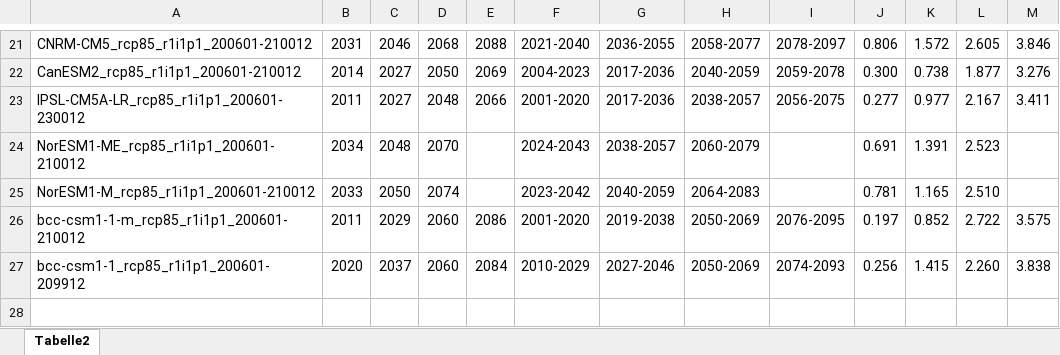
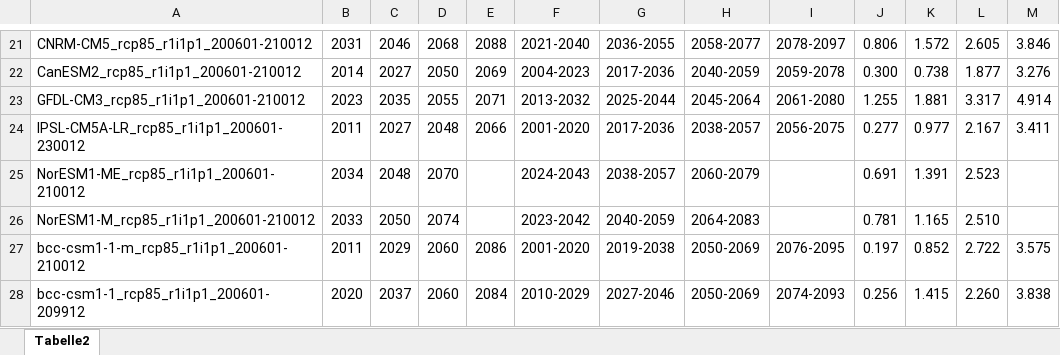
Before and after one commit to boku-met/aar2-rescaling, an Excel workbook: data/gwl_lists/GWLs_CMIP5_all_models.xlsx, sheet Tabelle2, drawn as a sheet; only a part is shown, gaps mark what is left out; values as stored, in another font and other column widths than the file's, no borders; the diff names each change by its address in the sheet, - before the commit and + after, or states it on an @@ line.

```diff
--- a/data/gwl_lists/GWLs_CMIP5_all_models.xlsx (sheet Tabelle2)
+++ b/data/gwl_lists/GWLs_CMIP5_all_models.xlsx (sheet Tabelle2)
+row 23: GFDL-CM3_rcp85_r1i1p1_200601-210012 | 2023 | 2035 | 2055 | 2071 | 2013-2032 | 2025-2044 | 2045-2064 | 2061-2080 | 1.255 | 1.881 | 3.317 | 4.914
```
Also changed, not shown: data/gwl_lists/GWLs_CMIP5_OEKS15.xlsx, data/gwl_lists/GWLs_CMIP6_OEKS15.xlsx, 4 other files.
